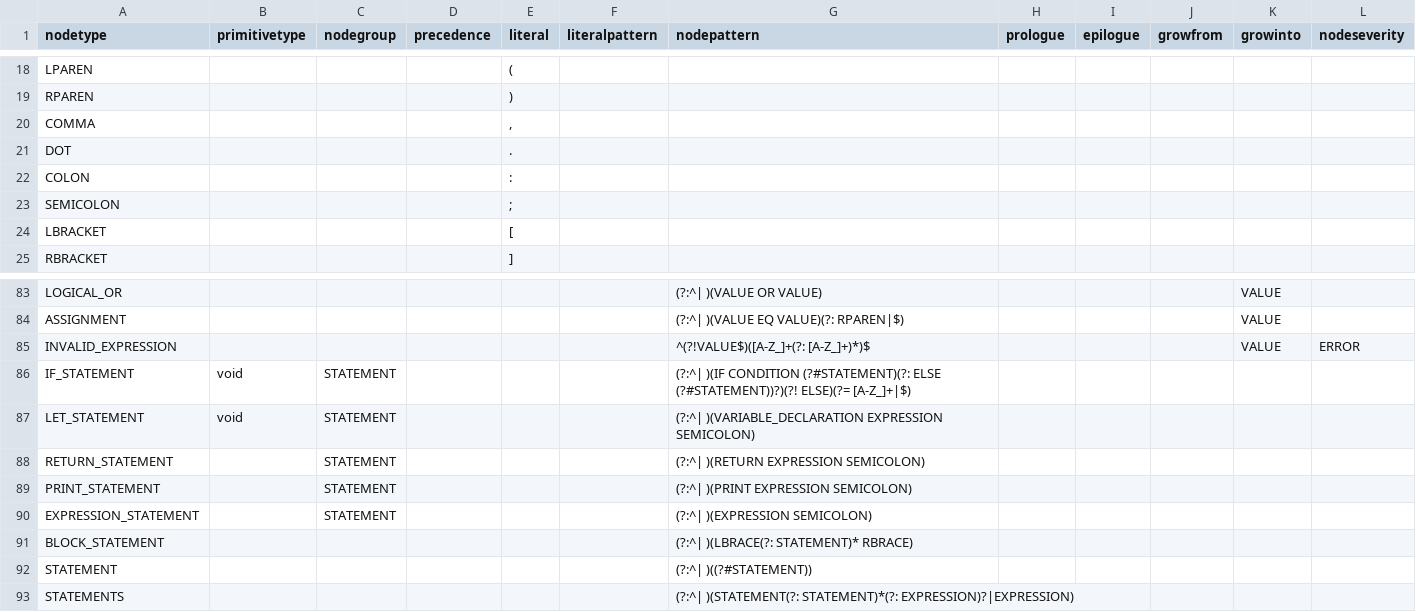
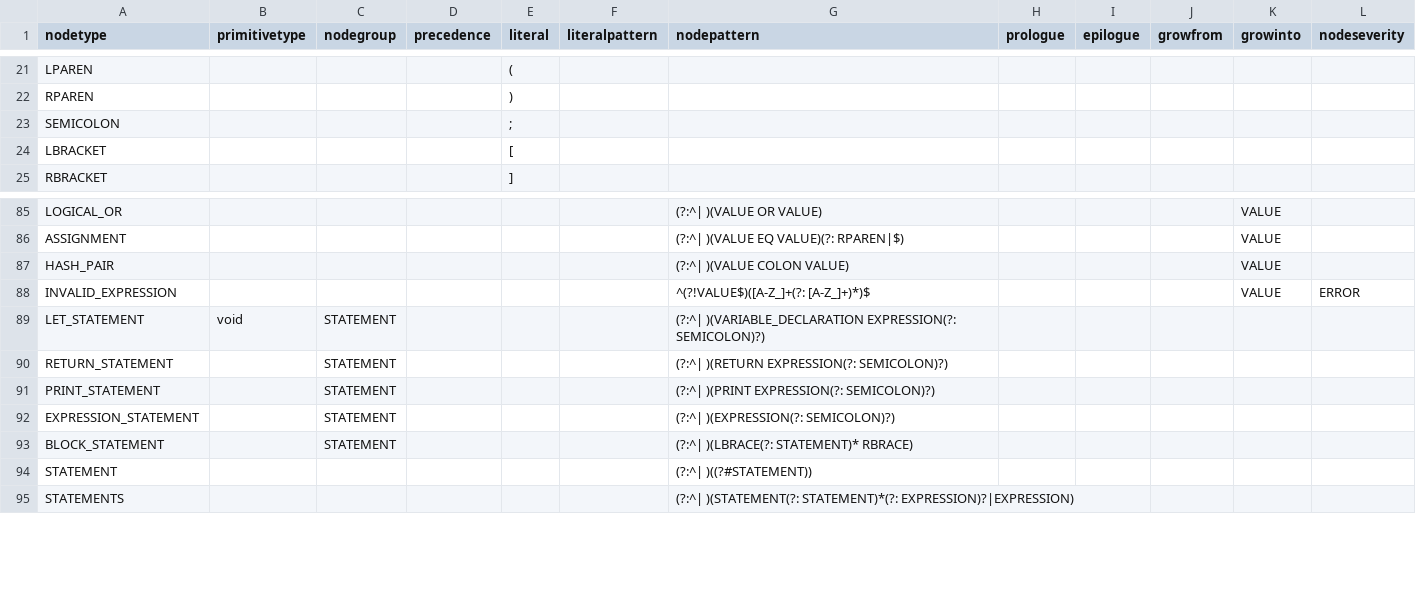
Before and after one commit to soft-lang/soft, a CSV file: languages/lox/node_types.csv, drawn as a sheet; only a part is shown, gaps mark what is left out; the diff covers the shown part only.

```diff
--- a/languages/lox/node_types.csv
+++ b/languages/lox/node_types.csv
@@ -19,5 +22,2 @@ LPAREN,,,,(,,,,,,,
 RPAREN,,,,),,,,,,,
-COMMA,,,,",",,,,,,,
-DOT,,,,.,,,,,,,
-COLON,,,,:,,,,,,,
 SEMICOLON,,,,;,,,,,,,
@@ -84,9 +86,9 @@ LOGICAL_OR,,,,,,(?:^| )(VALUE OR VALUE),,,,VALUE,
 ASSIGNMENT,,,,,,(?:^| )(VALUE EQ VALUE)(?: RPAREN|$),,,,VALUE,
+HASH_PAIR,,,,,,(?:^| )(VALUE COLON VALUE),,,,VALUE,
 INVALID_EXPRESSION,,,,,,^(?!VALUE$)([A-Z_]+(?: [A-Z_]+)*)$,,,,VALUE,ERROR
-IF_STATEMENT,void,STATEMENT,,,,(?:^| )(IF CONDITION (?#STATEMENT)(?: ELSE (?#STATEMENT))?)(?! ELSE)(?= [A-Z_]+|$),,,,,
-LET_STATEMENT,void,STATEMENT,,,,(?:^| )(VARIABLE_DECLARATION EXPRESSION SEMICOLON),,,,,
-RETURN_STATEMENT,,STATEMENT,,,,(?:^| )(RETURN EXPRESSION SEMICOLON),,,,,
-PRINT_STATEMENT,,STATEMENT,,,,(?:^| )(PRINT EXPRESSION SEMICOLON),,,,,
-EXPRESSION_STATEMENT,,STATEMENT,,,,(?:^| )(EXPRESSION SEMICOLON),,,,,
-BLOCK_STATEMENT,,,,,,(?:^| )(LBRACE(?: STATEMENT)* RBRACE),,,,,
+LET_STATEMENT,void,STATEMENT,,,,(?:^| )(VARIABLE_DECLARATION EXPRESSION(?: SEMICOLON)?),,,,,
+RETURN_STATEMENT,,STATEMENT,,,,(?:^| )(RETURN EXPRESSION(?: SEMICOLON)?),,,,,
+PRINT_STATEMENT,,STATEMENT,,,,(?:^| )(PRINT EXPRESSION(?: SEMICOLON)?),,,,,
+EXPRESSION_STATEMENT,,STATEMENT,,,,(?:^| )(EXPRESSION(?: SEMICOLON)?),,,,,
+BLOCK_STATEMENT,,STATEMENT,,,,(?:^| )(LBRACE(?: STATEMENT)* RBRACE),,,,,
 STATEMENT,,,,,,(?:^| )((?#STATEMENT)),,,,,
```
Also changed, not shown: 12 added rows, 7 removed rows, 1 moved row and 4 edited cells elsewhere in this file.
